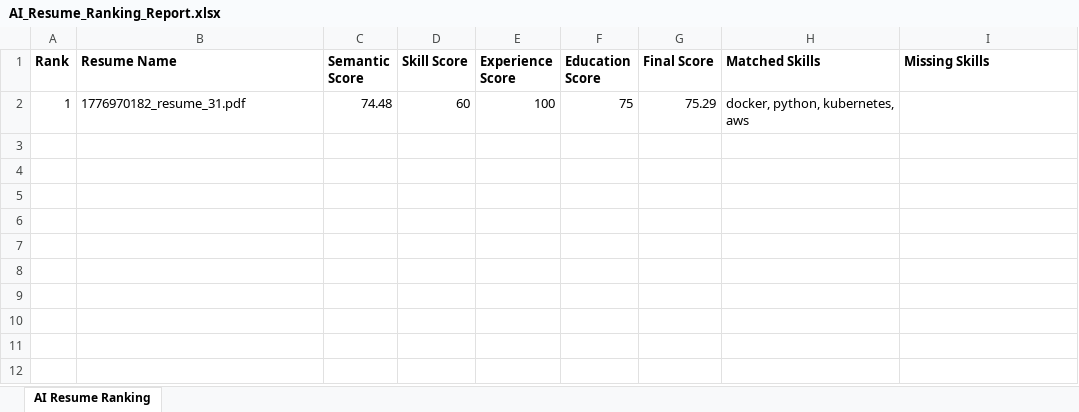
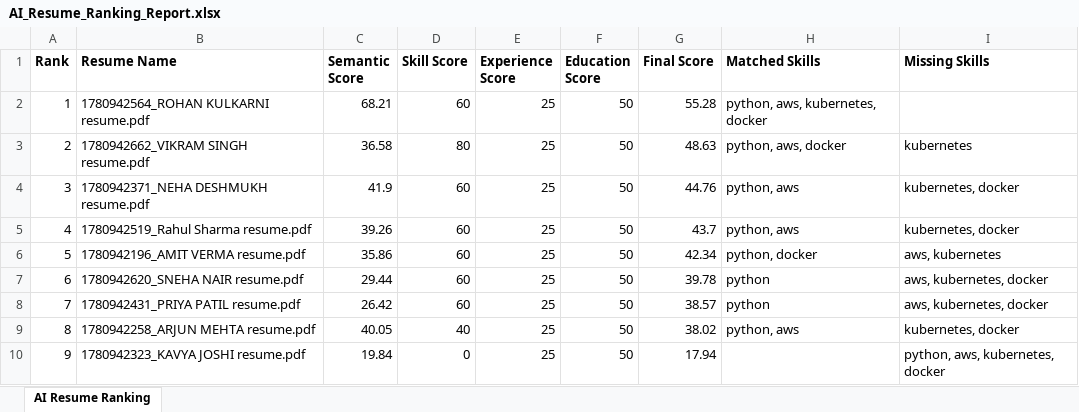
Before and after one commit to Sarang17181718/ai-resume-screener, an Excel workbook: AI_Resume_Ranking_Report.xlsx, sheet AI Resume Ranking, drawn as a sheet; values as stored, in another font and other column widths than the file's, no borders; the diff names each change by its address in the sheet, - before the commit and + after, or states it on an @@ line.

Commit message:
resume screening  updated

```diff
--- a/AI_Resume_Ranking_Report.xlsx (sheet AI Resume Ranking)
+++ b/AI_Resume_Ranking_Report.xlsx (sheet AI Resume Ranking)
-B2 (Resume Name): 1776970182_resume_31.pdf
+B2 (Resume Name): 1780942564_ROHAN KULKARNI resume.pdf
-C2 (Semantic Score): 74.48
+C2 (Semantic Score): 68.21
-E2 (Experience Score): 100
+E2 (Experience Score): 25
-F2 (Education Score): 75
+F2 (Education Score): 50
-G2 (Final Score): 75.29
+G2 (Final Score): 55.28
-H2 (Matched Skills): docker, python, kubernetes, aws
+H2 (Matched Skills): python, aws, kubernetes, docker
+row 3: 2 | 1780942662_VIKRAM SINGH resume.pdf | 36.58 | 80 | 25 | 50 | 48.63 | python, aws, docker | kubernetes
+row 4: 3 | 1780942371_NEHA DESHMUKH resume.pdf | 41.9 | 60 | 25 | 50 | 44.76 | python, aws | kubernetes, docker
+row 5: 4 | 1780942519_Rahul Sharma resume.pdf | 39.26 | 60 | 25 | 50 | 43.7 | python, aws | kubernetes, docker
+row 6: 5 | 1780942196_AMIT VERMA resume.pdf | 35.86 | 60 | 25 | 50 | 42.34 | python, docker | aws, kubernetes
+row 7: 6 | 1780942620_SNEHA NAIR resume.pdf | 29.44 | 60 | 25 | 50 | 39.78 | python | aws, kubernetes, docker
+row 8: 7 | 1780942431_PRIYA PATIL resume.pdf | 26.42 | 60 | 25 | 50 | 38.57 | python | aws, kubernetes, docker
+row 9: 8 | 1780942258_ARJUN MEHTA resume.pdf | 40.05 | 40 | 25 | 50 | 38.02 | python, aws | kubernetes, docker
+row 10: 9 | 1780942323_KAVYA JOSHI resume.pdf | 19.84 | 0 | 25 | 50 | 17.94 |  | python, aws, kubernetes, docker
```
Also changed, not shown: 13 other files.
